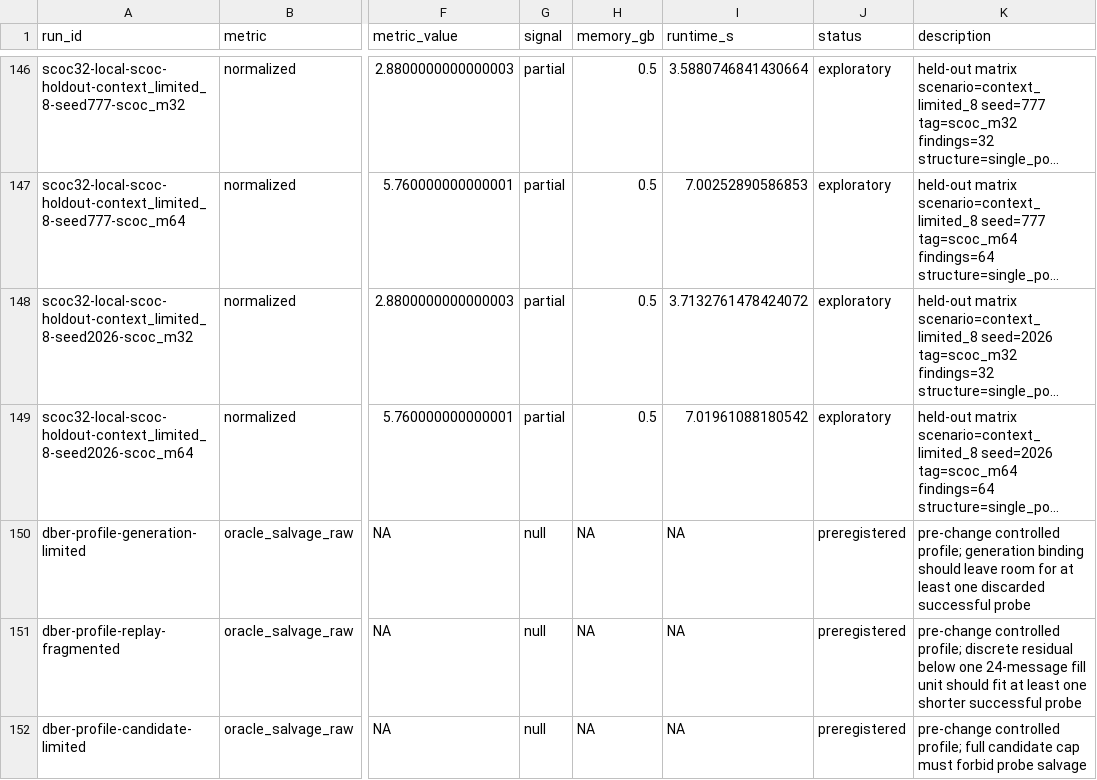
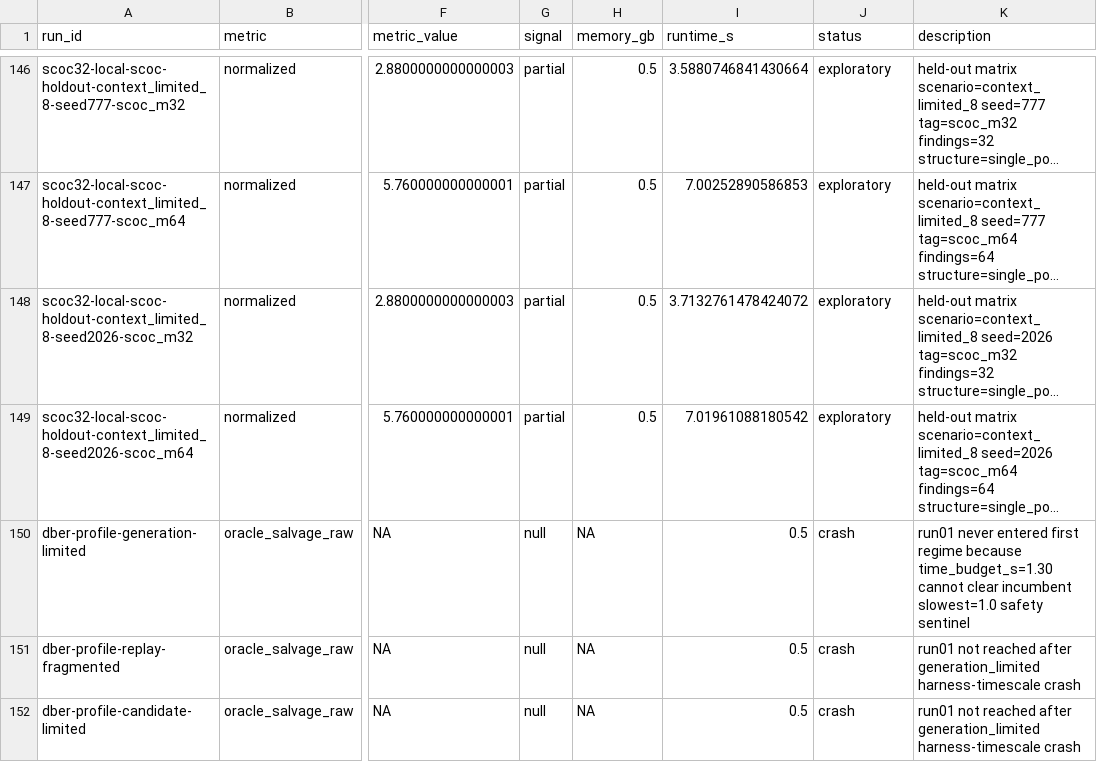
Before and after one commit to wms2537/agent-security, a TSV file: results.tsv, drawn as a sheet; only a part is shown, gaps mark what is left out; long unchanged cells end in …; the diff names each change by its address in the sheet, - before the commit and + after, or states it on an @@ line.

Commit message:
research: exp dber-profile-run01 — crash, invalid timescale

```diff
--- a/results.tsv
+++ b/results.tsv
-I150:I152 (runtime_s): NA
+I150:I152 (runtime_s): 0.5
-J150:J152 (status): preregistered
+J150:J152 (status): crash
-K150 (description): pre-change controlled profile; generation binding should leave room for at least one discarded successful probe
+K150 (description): run01 never entered first regime because time_budget_s=1.30 cannot clear incumbent slowest=1.0 safety sentinel
-K151 (description): pre-change controlled profile; discrete residual below one 24-message fill unit should fit at least one shorter successful probe
+K151 (description): run01 not reached after generation_limited harness-timescale crash
-K152 (description): pre-change controlled profile; full candidate cap must forbid probe salvage
+K152 (description): run01 not reached after generation_limited harness-timescale crash
```
Also changed, not shown: 3 other files.
